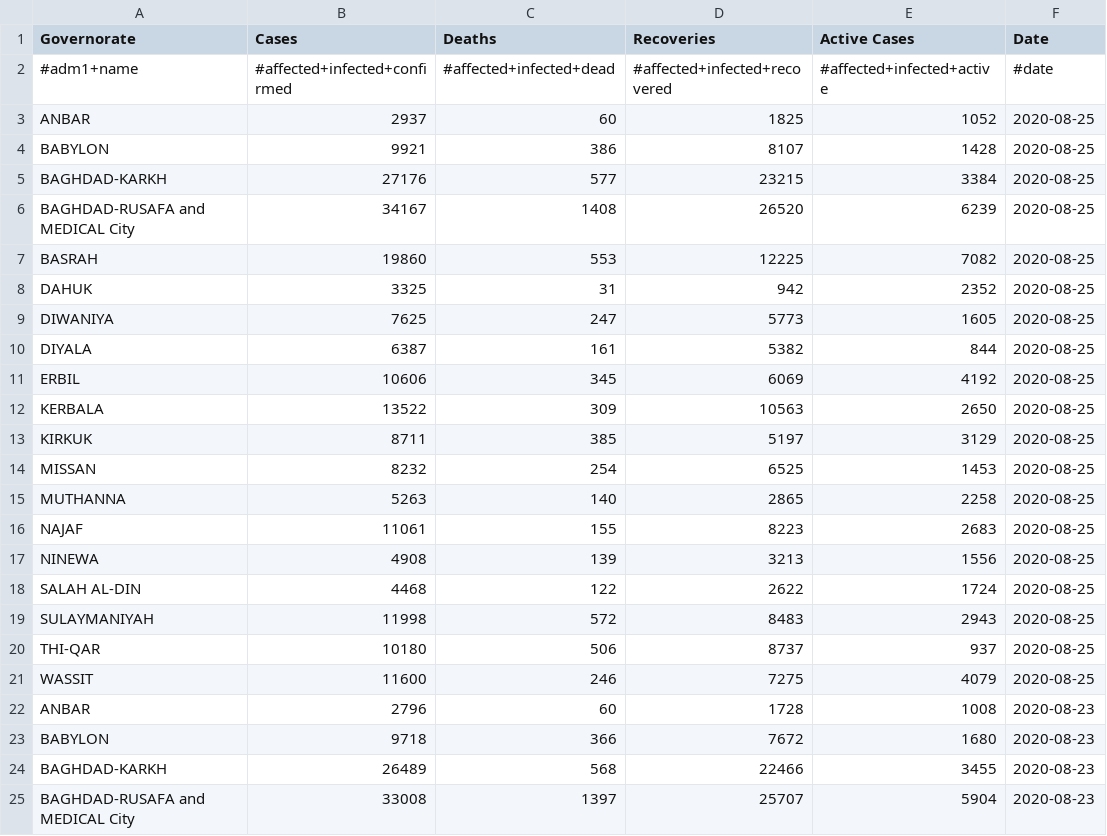
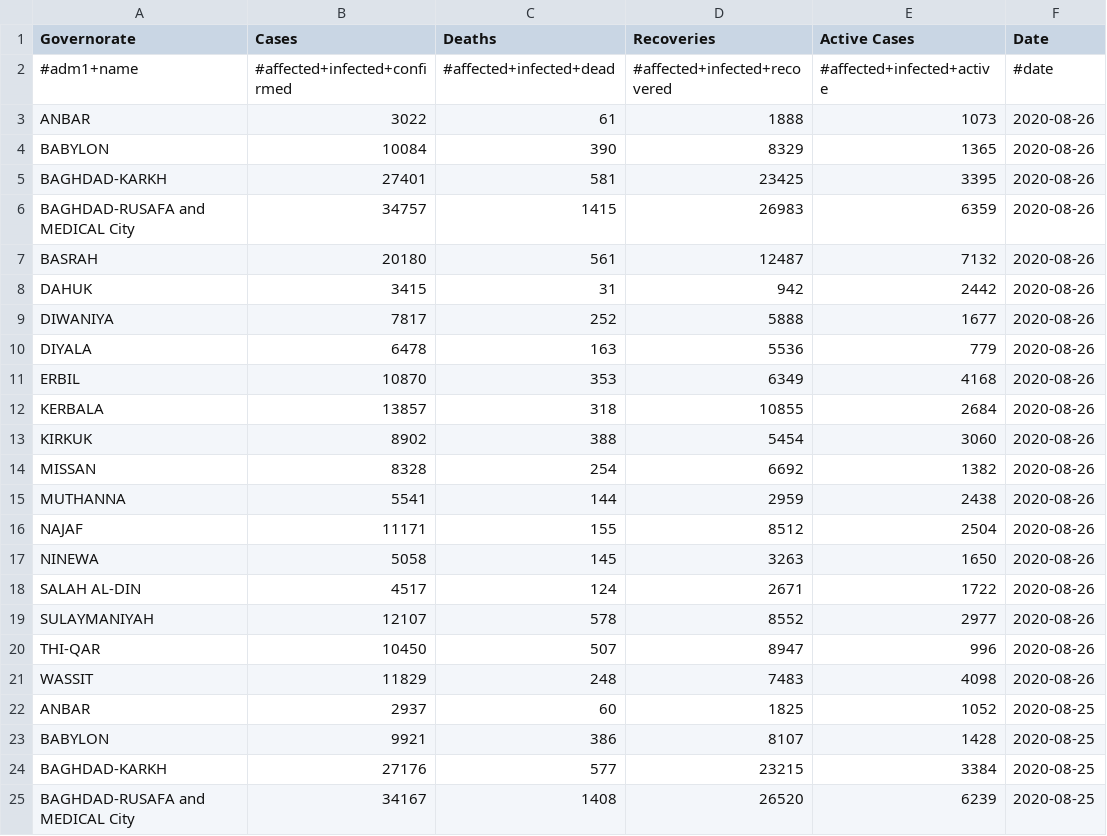
Before and after one commit to muchemwal/pa-COVID-model-parameterization, a CSV file: Inputs/IRQ/COVID/covid_data.csv, drawn as a sheet; only a part is shown; the shorter side is filled out with more unchanged rows; the diff names each change by its address in the sheet, - before the commit and + after, or states it on an @@ line.

```diff
--- a/Inputs/IRQ/COVID/covid_data.csv
+++ b/Inputs/IRQ/COVID/covid_data.csv
+row 3: ANBAR | 3022 | 61 | 1888 | 1073 | 2020-08-26
+row 4: BABYLON | 10084 | 390 | 8329 | 1365 | 2020-08-26
+row 5: BAGHDAD-KARKH | 27401 | 581 | 23425 | 3395 | 2020-08-26
+row 6: BAGHDAD-RUSAFA and MEDICAL City | 34757 | 1415 | 26983 | 6359 | 2020-08-26
+row 7: BASRAH | 20180 | 561 | 12487 | 7132 | 2020-08-26
+row 8: DAHUK | 3415 | 31 | 942 | 2442 | 2020-08-26
+row 9: DIWANIYA | 7817 | 252 | 5888 | 1677 | 2020-08-26
+row 10: DIYALA | 6478 | 163 | 5536 | 779 | 2020-08-26
+row 11: ERBIL | 10870 | 353 | 6349 | 4168 | 2020-08-26
+row 12: KERBALA | 13857 | 318 | 10855 | 2684 | 2020-08-26
+row 13: KIRKUK | 8902 | 388 | 5454 | 3060 | 2020-08-26
+row 14: MISSAN | 8328 | 254 | 6692 | 1382 | 2020-08-26
+row 15: MUTHANNA | 5541 | 144 | 2959 | 2438 | 2020-08-26
+row 16: NAJAF | 11171 | 155 | 8512 | 2504 | 2020-08-26
+row 17: NINEWA | 5058 | 145 | 3263 | 1650 | 2020-08-26
+row 18: SALAH AL-DIN | 4517 | 124 | 2671 | 1722 | 2020-08-26
+row 19: SULAYMANIYAH | 12107 | 578 | 8552 | 2977 | 2020-08-26
+row 20: THI-QAR | 10450 | 507 | 8947 | 996 | 2020-08-26
+row 21: WASSIT | 11829 | 248 | 7483 | 4098 | 2020-08-26
```
Also changed, not shown: Inputs/AFG/COVID/covid_data.csv, Inputs/COD/COVID/covid_data.csv, 20 other files.
